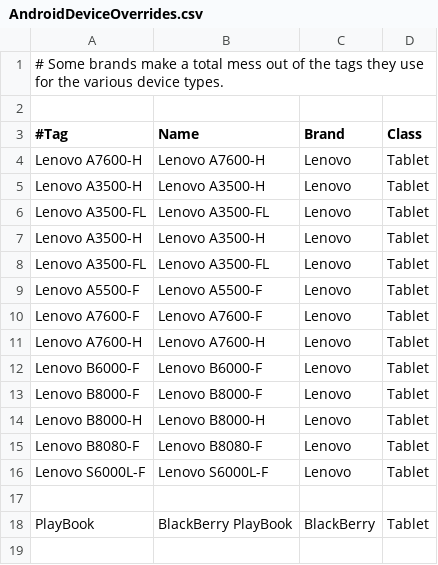
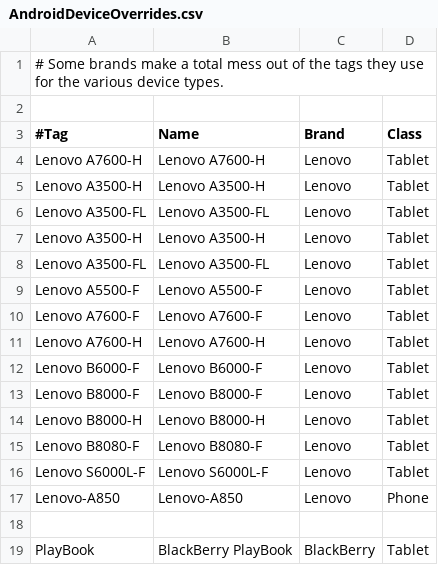
Before and after one commit to nielsbasjes/yauaa, a CSV file: analyzer/src/main/resources/UserAgents/AndroidOverrides/AndroidDeviceOverrides.csv, drawn as a sheet; the diff names each change by its address in the sheet, - before the commit and + after, or states it on an @@ line.

Commit message:
Extra Lenovo problem case

```diff
--- a/analyzer/src/main/resources/UserAgents/AndroidOverrides/AndroidDeviceOverrides.csv
+++ b/analyzer/src/main/resources/UserAgents/AndroidOverrides/AndroidDeviceOverrides.csv
+row 17: Lenovo-A850 | Lenovo-A850 | Lenovo | Phone
```
Also changed, not shown: 1 other file.
